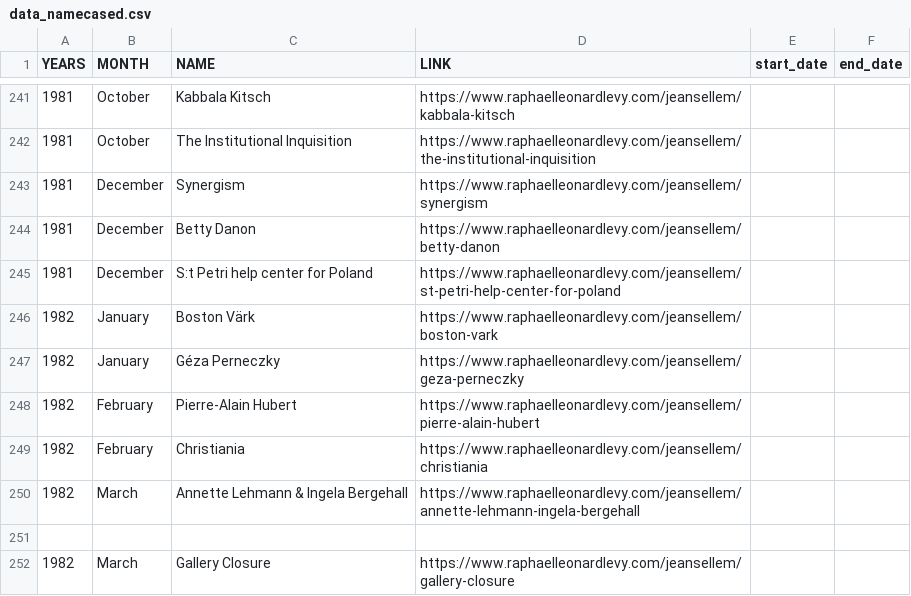
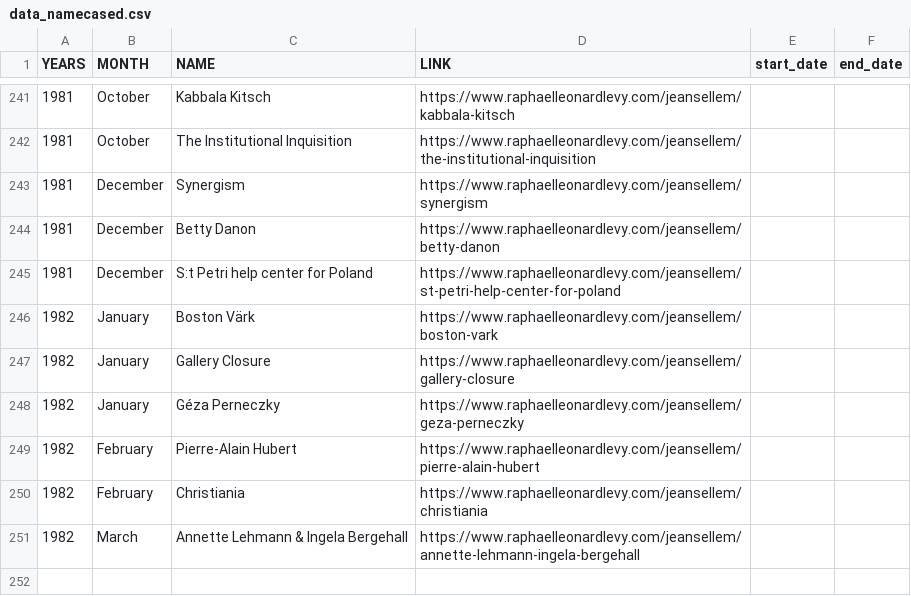
Before and after one commit to rphl66/my-csv-files, a CSV file: data_namecased.csv, drawn as a sheet; only a part is shown, gaps mark what is left out.

```diff
--- a/data_namecased.csv
+++ b/data_namecased.csv
@@ -246,2 +246,3 @@ YEARS;MONTH;NAME;LINK;start_date;end_date
 1982;January;Boston Värk;https://www.raphaelleonardlevy.com/jeansellem/boston-vark;;
+1982;January;Gallery Closure;https://www.raphaelleonardlevy.com/jeansellem/gallery-closure;;
 1982;January;Géza Perneczky;https://www.raphaelleonardlevy.com/jeansellem/geza-perneczky;;
@@ -250,3 +251 @@ YEARS;MONTH;NAME;LINK;start_date;end_date
 1982;March;Annette Lehmann & Ingela Bergehall;https://www.raphaelleonardlevy.com/jeansellem/annette-lehmann-ingela-bergehall;;
-
-1982;March;Gallery Closure;https://www.raphaelleonardlevy.com/jeansellem/gallery-closure;;
```
